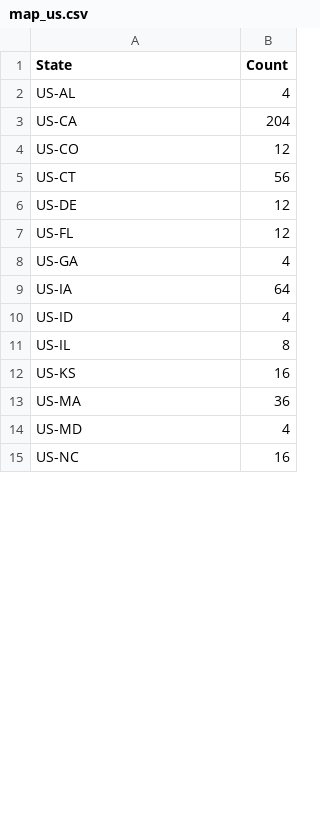
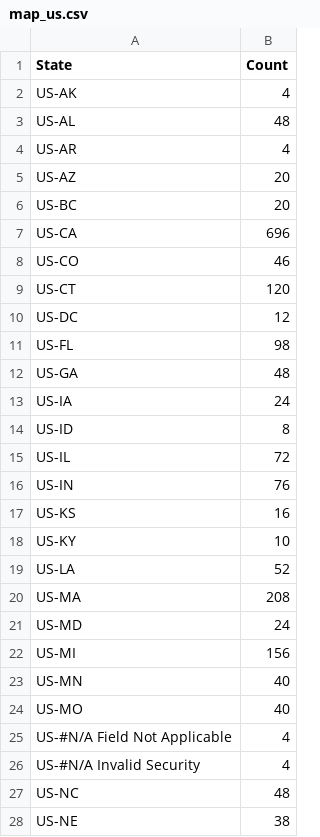
Before and after one commit to MuhmmadHamzatahir/altanawealth, a CSV file: assets/chart-data/existing/map_us.csv, drawn as a sheet; only a part is shown; the diff covers the shown part only.

Commit message:
Upload: assets/chart-data/existing/map_us.csv

```diff
--- a/assets/chart-data/existing/map_us.csv
+++ b/assets/chart-data/existing/map_us.csv
@@ -1,15 +1,28 @@
 State,Count
-US-AL,4
-US-CA,204
-US-CO,12
-US-CT,56
-US-DE,12
-US-FL,12
-US-GA,4
-US-IA,64
-US-ID,4
-US-IL,8
+US-AK,4
+US-AL,48
+US-AR,4
+US-AZ,20
+US-BC,20
+US-CA,696
+US-CO,46
+US-CT,120
+US-DC,12
+US-FL,98
+US-GA,48
+US-IA,24
+US-ID,8
+US-IL,72
+US-IN,76
 US-KS,16
-US-MA,36
-US-MD,4
-US-NC,16
+US-KY,10
+US-LA,52
+US-MA,208
+US-MD,24
+US-MI,156
+US-MN,40
+US-MO,40
+US-#N/A Field Not Applicable,4
+US-#N/A Invalid Security,4
+US-NC,48
+US-NE,38
```
Also changed, not shown: 8 added rows and 9 edited cells elsewhere in this file.
